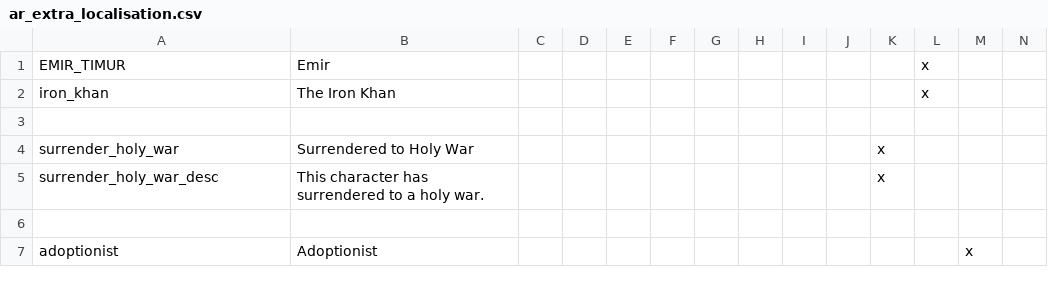
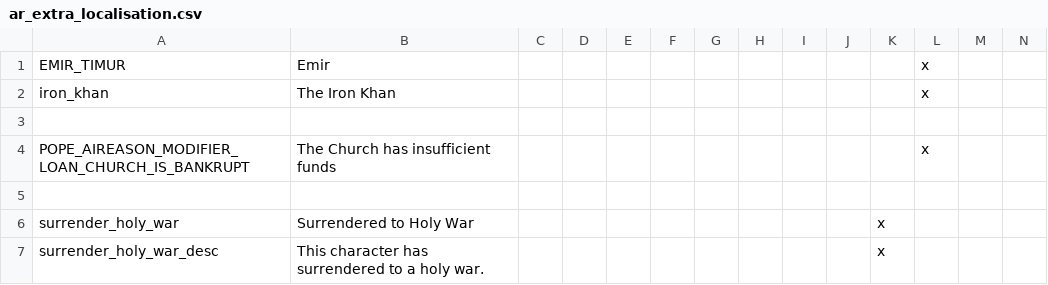
Before and after one commit to Archidemos/extradecisions, a CSV file: localisation/ar_extra_localisation.csv, drawn as a sheet; only a part is shown; the shorter side is filled out with more unchanged rows; rows hold the shown columns only; the diff names each change by its address in the sheet, - before the commit and + after, or states it on an @@ line.

```diff
--- a/localisation/ar_extra_localisation.csv
+++ b/localisation/ar_extra_localisation.csv
+row 4: POPE_AIREASON_MODIFIER_LOAN_CHURCH_IS_BANKRUPT | The Church has insufficient funds |  |  |  |  |  |  |  |  |  | x
+row 5: (empty)
```
Also changed, not shown: localisation/ar_SMWH_provinces.csv, map/definition.csv, 47 other files.
